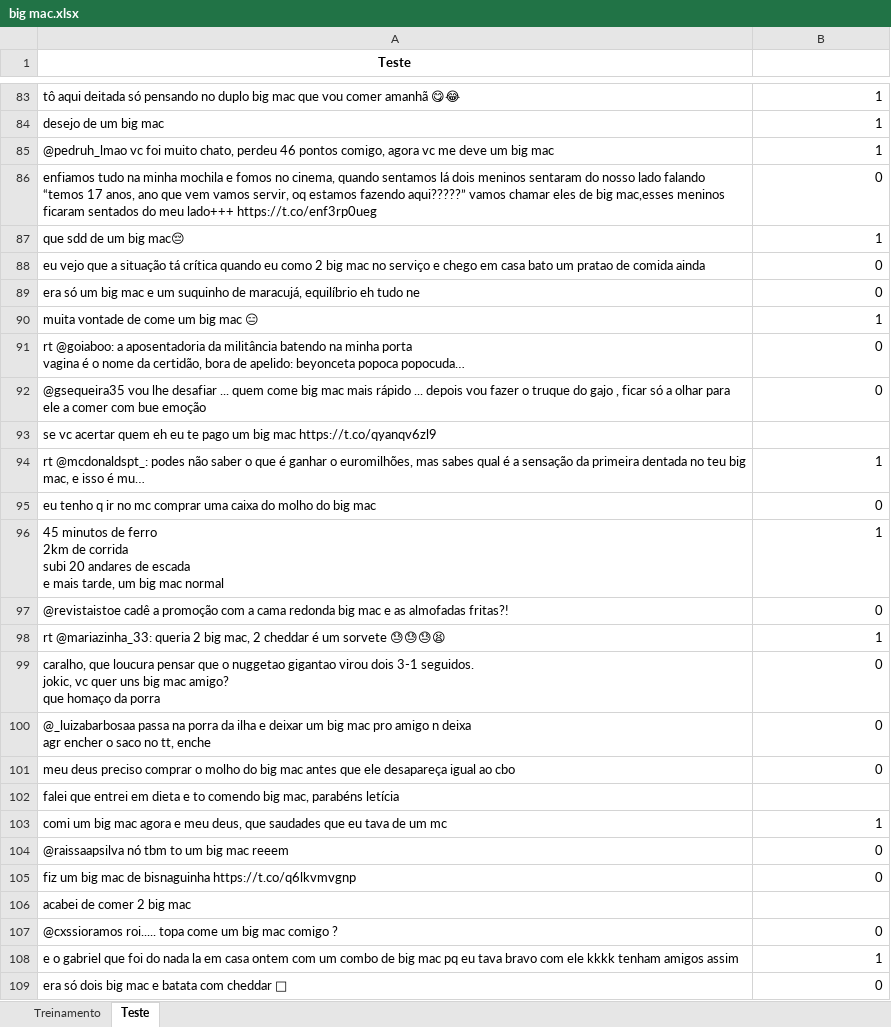
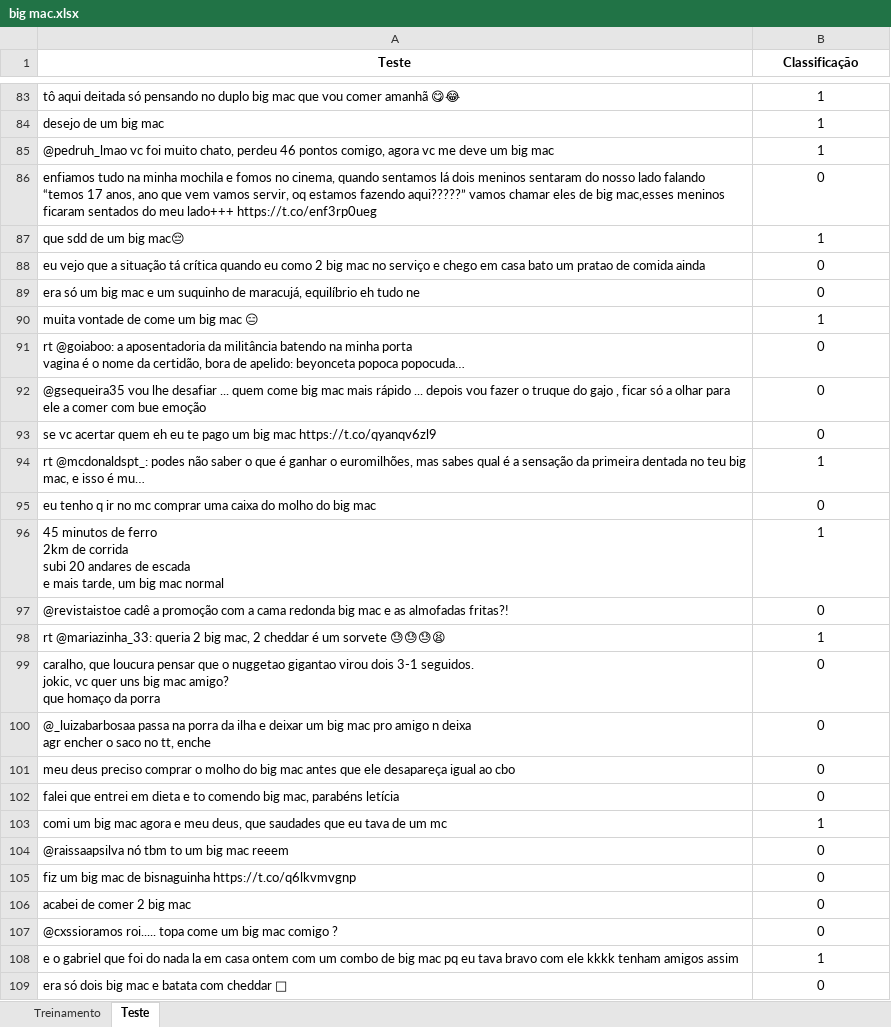
Before and after one commit to josermf2/Projeto1_CDADOS, an Excel workbook: big mac.xlsx, sheet Teste, drawn as a sheet; only a part is shown, gaps mark what is left out; values as stored, in another font and other column widths than the file's, no borders; the diff covers the shown part only; the diff names each change by its address in the sheet, - before the commit and + after, or states it on an @@ line.

```diff
--- a/big mac.xlsx (sheet Teste)
+++ b/big mac.xlsx (sheet Teste)
-B1: (empty)
+B1: Classificação
-B83:B92 alignment: right
+B83:B92 alignment: center
-B93 (Classificação): (empty)
+B93 (Classificação): 0
-B94:B101 alignment: right
+B94:B101 alignment: center
-B102 (Classificação): (empty)
+B102 (Classificação): 0
-B103:B105 alignment: right
+B103:B105 alignment: center
-B106 (Classificação): (empty)
+B106 (Classificação): 0
-B107:B109 alignment: right
+B107:B109 alignment: center
```
Also changed, not shown: 75 edited cells and cell formats elsewhere in this sheet, sheet Treinamento, 1 other file.
